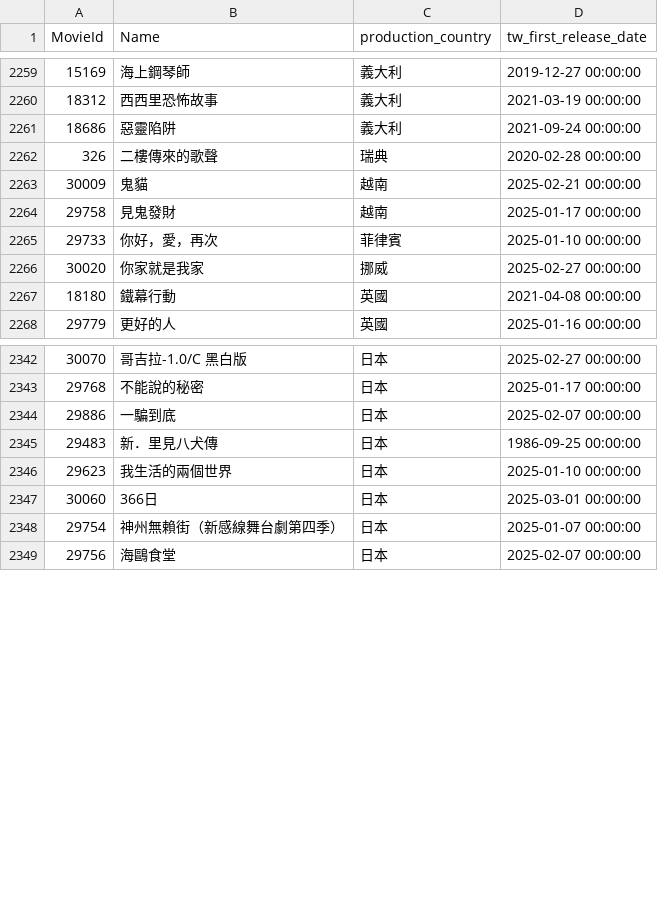
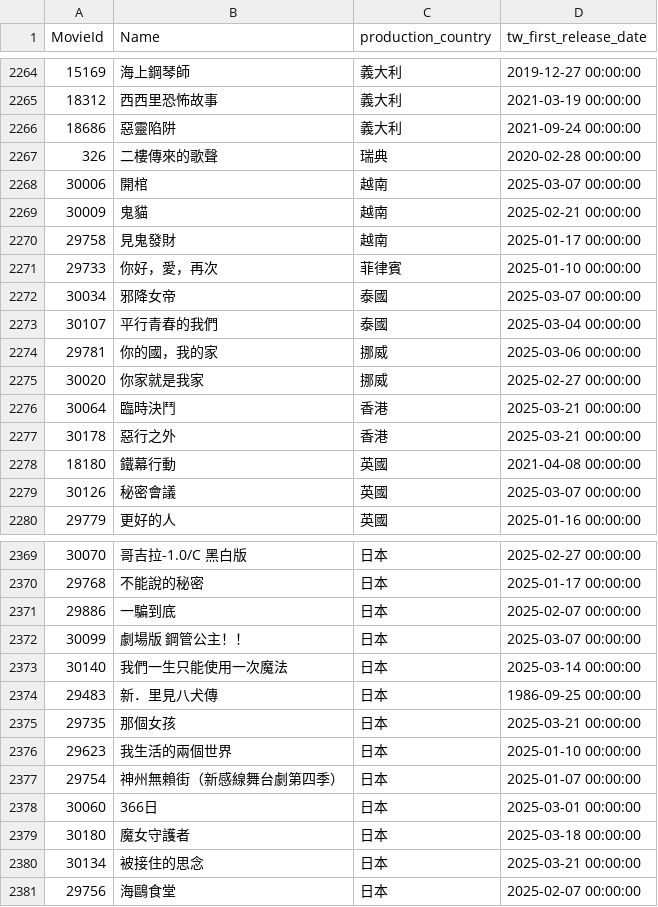
Before and after one commit to Astor77/TIR104_g2_new, a CSV file: A1_temp_data/tw/TWMovie_details.csv, drawn as a sheet; only a part is shown, gaps mark what is left out; the diff covers the shown part only.

```diff
--- a/A1_temp_data/tw/TWMovie_details.csv
+++ b/A1_temp_data/tw/TWMovie_details.csv
@@ -2262,2 +2267,3 @@
 326,二樓傳來的歌聲,瑞典,2020-02-28 00:00:00
+30006,開棺,越南,2025-03-07 00:00:00
 30009,鬼貓,越南,2025-02-21 00:00:00
@@ -2265,4 +2271,10 @@
 29733,你好，愛，再次,菲律賓,2025-01-10 00:00:00
+30034,邪降女帝,泰國,2025-03-07 00:00:00
+30107,平行青春的我們,泰國,2025-03-04 00:00:00
+29781,你的國，我的家,挪威,2025-03-06 00:00:00
 30020,你家就是我家,挪威,2025-02-27 00:00:00
+30064,臨時決鬥,香港,2025-03-21 00:00:00
+30178,惡行之外,香港,2025-03-21 00:00:00
 18180,鐵幕行動,英國,2021-04-08 00:00:00
+30126,秘密會議,英國,2025-03-07 00:00:00
 29779,更好的人,英國,2025-01-16 00:00:00
@@ -2344,6 +2371,11 @@
 29886,一騙到底,日本,2025-02-07 00:00:00
+30099,劇場版 鋼管公主！！,日本,2025-03-07 00:00:00
+30140, 我們一生只能使用一次魔法,日本,2025-03-14 00:00:00
 29483,新．里見八犬傳,日本,1986-09-25 00:00:00
+29735,那個女孩,日本,2025-03-21 00:00:00
 29623,我生活的兩個世界,日本,2025-01-10 00:00:00
-30060,366日,日本,2025-03-01 00:00:00
 29754,神州無賴街（新感線舞台劇第四季）,日本,2025-01-07 00:00:00
+30060,366日,日本,2025-03-01 00:00:00
+30180,魔女守護者,日本,2025-03-18 00:00:00
+30134,被接住的思念,日本,2025-03-21 00:00:00
 29756,海鷗食堂,日本,2025-02-07 00:00:00
```
Also changed, not shown: 28 added rows, 2 removed rows, 3 moved rows and 2 edited cells elsewhere in this file, A1_temp_data/tw/TWMovie_annual_df3.csv, A1_temp_data/tw/omdb_info.csv, 5 other files.
